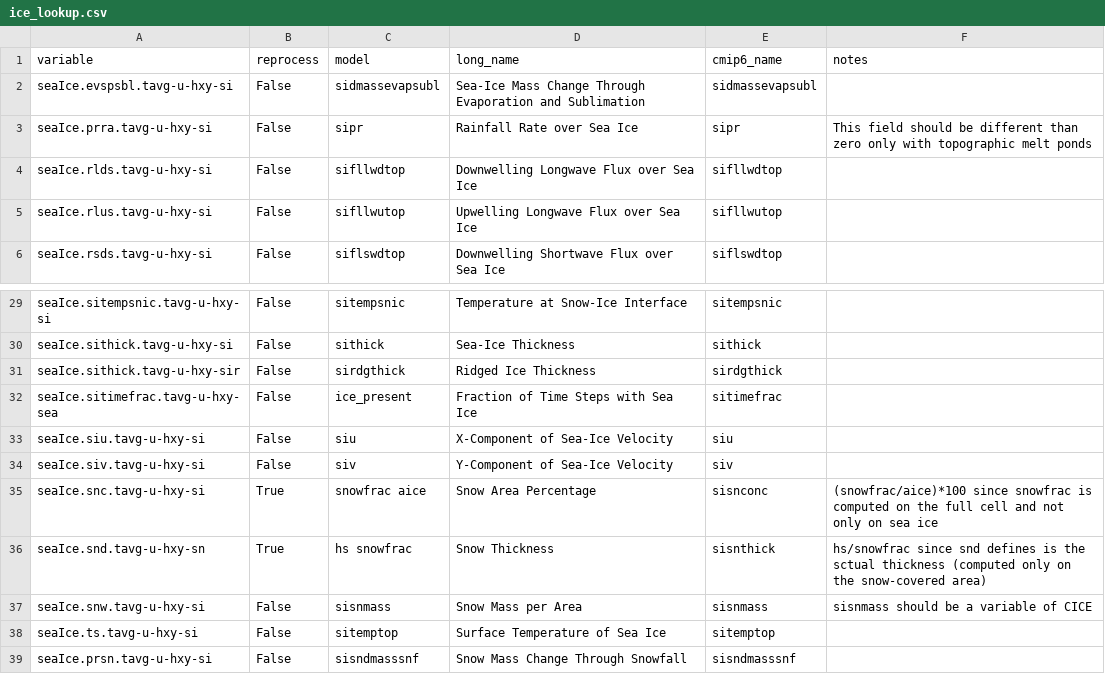
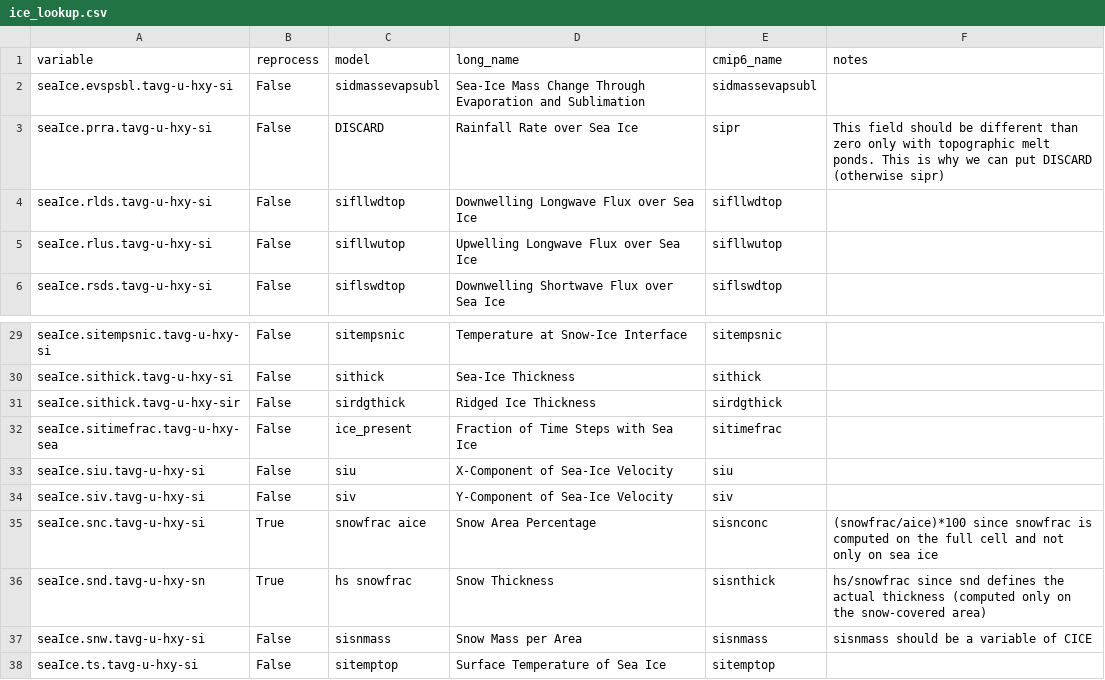
Before and after one commit to CMCC-Foundation/cmcc_cmip_data_request, a CSV file: cmip7-lookup/ice_lookup.csv, drawn as a sheet; only a part is shown, gaps mark what is left out; the shorter side is filled out with more unchanged rows.

Commit message:
Modify ice_lookup.csv with new variables and notes
Updated ice_lookup.csv to include new variables and discard unnecessary ones. Adjusted notes for clarity on certain fields.

```diff
--- a/cmip7-lookup/ice_lookup.csv
+++ b/cmip7-lookup/ice_lookup.csv
@@ -2,3 +2,3 @@ variable,reprocess,model,long_name,cmip6_name,notes
 seaIce.evspsbl.tavg-u-hxy-si,False,sidmassevapsubl,Sea-Ice Mass Change Through Evaporation and Sublimation,sidmassevapsubl,
-seaIce.prra.tavg-u-hxy-si,False,sipr,Rainfall Rate over Sea Ice,sipr,This field should be different than zero only with topographic melt ponds
+seaIce.prra.tavg-u-hxy-si,False,DISCARD,Rainfall Rate over Sea Ice,sipr,This field should be different than zero only with topographic melt ponds. This is why we can put DISCARD (otherwise sipr)
 seaIce.rlds.tavg-u-hxy-si,False,sifllwdtop,Downwelling Longwave Flux over Sea Ice,sifllwdtop,
@@ -35,3 +35,3 @@ seaIce.siv.tavg-u-hxy-si,False,siv,Y-Component of Sea-Ice Velocity,siv,
 seaIce.snc.tavg-u-hxy-si,True,snowfrac aice,Snow Area Percentage,sisnconc,(snowfrac/aice)*100 since snowfrac is computed on the full cell and not only on sea ice
-seaIce.snd.tavg-u-hxy-sn,True,hs snowfrac,Snow Thickness,sisnthick, hs/snowfrac since snd defines is the sctual thickness (computed only on the snow-covered area)
+seaIce.snd.tavg-u-hxy-sn,True,hs snowfrac,Snow Thickness,sisnthick, hs/snowfrac since snd defines the actual thickness (computed only on the snow-covered area)
 seaIce.snw.tavg-u-hxy-si,False,sisnmass,Snow Mass per Area,sisnmass, sisnmass should be a variable of CICE
```
